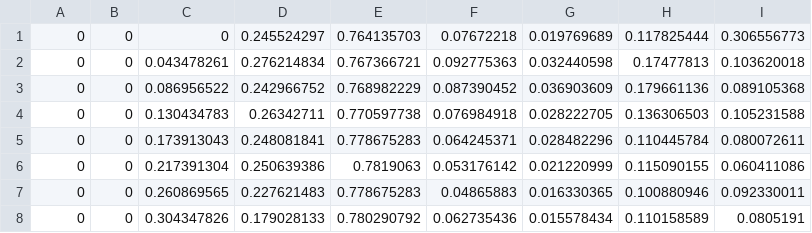
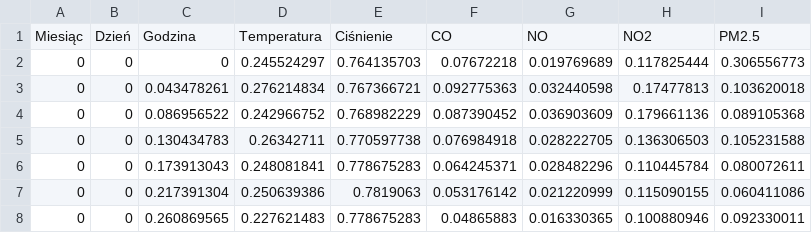
Before and after one commit to osnick50/air-polution-prediction, a CSV file: 2020_wiśniowa.csv, drawn as a sheet; only a part is shown; the shorter side is filled out with more unchanged rows.

Commit message:
Update 2020_wiśniowa.csv

```diff
--- a/2020_wiśniowa.csv
+++ b/2020_wiśniowa.csv
@@ -1 +1,2 @@
+Miesiąc;Dzień;Godzina;Temperatura;Ciśnienie;CO;NO;NO2;PM2.5
 0;0;0;0.245524297;0.764135703;0.07672218;0.019769689;0.117825444;0.306556773
```
